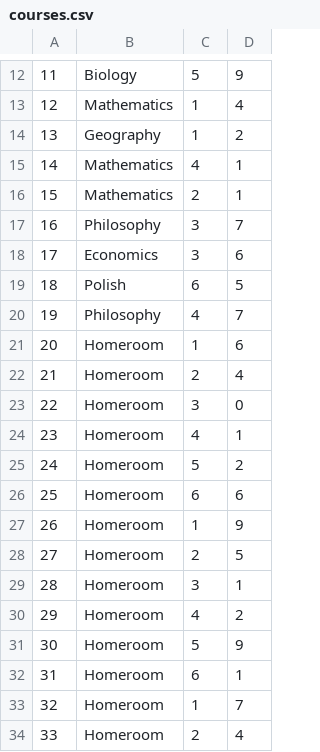
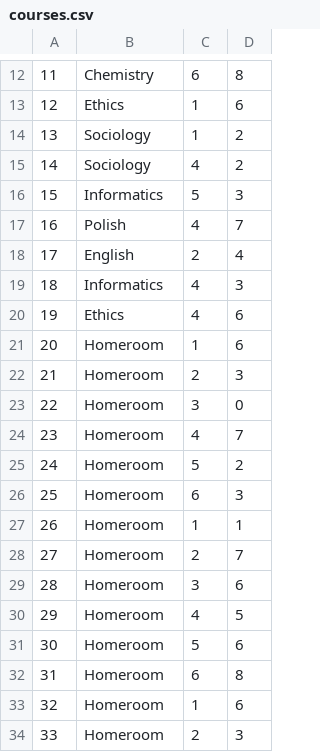
Before and after one commit to microslaw/warehouses, a CSV file: dbData/courses.csv, drawn as a sheet; only a part is shown, gaps mark what is left out; the diff covers the shown part only.

```diff
--- a/dbData/courses.csv
+++ b/dbData/courses.csv
@@ -12,23 +12,23 @@
-11,Biology,5,9
-12,Mathematics,1,4
-13,Geography,1,2
-14,Mathematics,4,1
-15,Mathematics,2,1
-16,Philosophy,3,7
-17,Economics,3,6
-18,Polish,6,5
-19,Philosophy,4,7
+11,Chemistry,6,8
+12,Ethics,1,6
+13,Sociology,1,2
+14,Sociology,4,2
+15,Informatics,5,3
+16,Polish,4,7
+17,English,2,4
+18,Informatics,4,3
+19,Ethics,4,6
 20,Homeroom,1,6
-21,Homeroom,2,4
+21,Homeroom,2,3
 22,Homeroom,3,0
-23,Homeroom,4,1
+23,Homeroom,4,7
 24,Homeroom,5,2
-25,Homeroom,6,6
-26,Homeroom,1,9
-27,Homeroom,2,5
-28,Homeroom,3,1
-29,Homeroom,4,2
-30,Homeroom,5,9
-31,Homeroom,6,1
-32,Homeroom,1,7
-33,Homeroom,2,4
+25,Homeroom,6,3
+26,Homeroom,1,1
+27,Homeroom,2,7
+28,Homeroom,3,6
+29,Homeroom,4,5
+30,Homeroom,5,6
+31,Homeroom,6,8
+32,Homeroom,1,6
+33,Homeroom,2,3
```
Also changed, not shown: 67 edited cells elsewhere in this file, dbData/attendance.csv, dbData/exams.csv, 34 other files.
